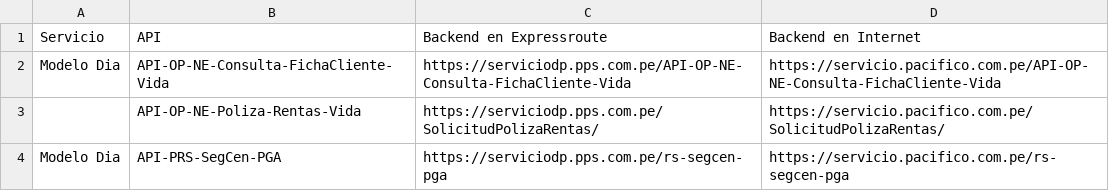
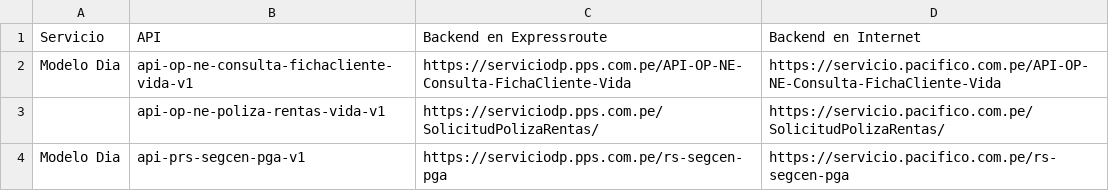
Before and after one commit to AyrtonedST/Automatizaciones, a CSV file: Apim-Expressroute.csv, drawn as a sheet.

Commit message:
Update Apim-Expressroute.csv

```diff
--- a/Apim-Expressroute.csv
+++ b/Apim-Expressroute.csv
@@ -1,4 +1,4 @@
 Servicio,API,Backend en Expressroute,Backend en Internet
-Modelo Dia,API-OP-NE-Consulta-FichaCliente-Vida,https://serviciodp.pps.com.pe/API-OP-NE-Consulta-FichaCliente-Vida,https://servicio.pacifico.com.pe/API-OP-NE-Consulta-FichaCliente-Vida
-,API-OP-NE-Poliza-Rentas-Vida,https://serviciodp.pps.com.pe/SolicitudPolizaRentas/,https://servicio.pacifico.com.pe/SolicitudPolizaRentas/
-Modelo Dia,API-PRS-SegCen-PGA,https://serviciodp.pps.com.pe/rs-segcen-pga,https://servicio.pacifico.com.pe/rs-segcen-pga
+Modelo Dia,api-op-ne-consulta-fichacliente-vida-v1,https://serviciodp.pps.com.pe/API-OP-NE-Consulta-FichaCliente-Vida,https://servicio.pacifico.com.pe/API-OP-NE-Consulta-FichaCliente-Vida
+,api-op-ne-poliza-rentas-vida-v1,https://serviciodp.pps.com.pe/SolicitudPolizaRentas/,https://servicio.pacifico.com.pe/SolicitudPolizaRentas/
+Modelo Dia,api-prs-segcen-pga-v1,https://serviciodp.pps.com.pe/rs-segcen-pga,https://servicio.pacifico.com.pe/rs-segcen-pga
```
